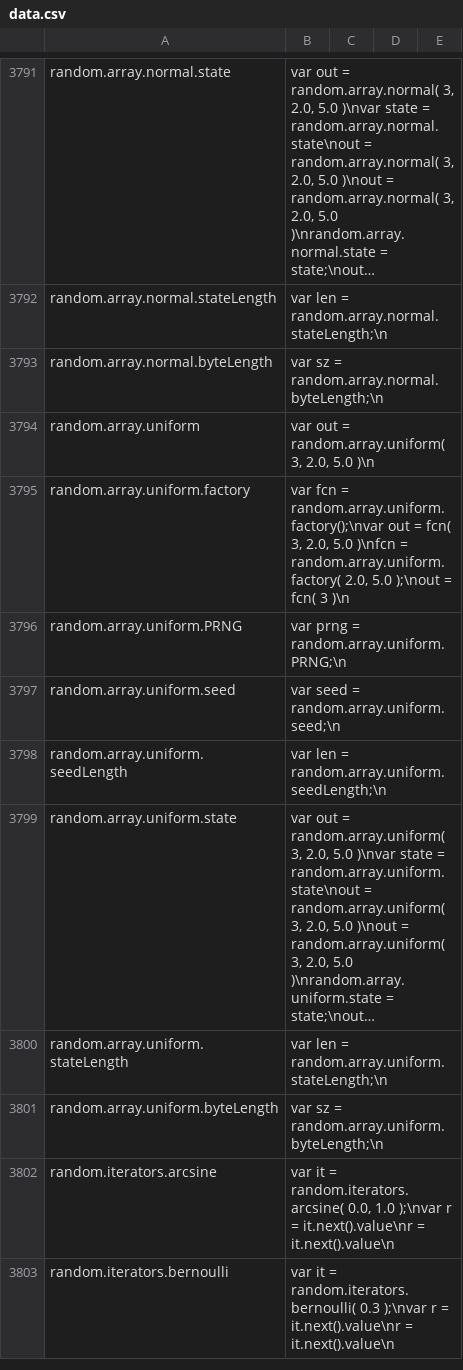
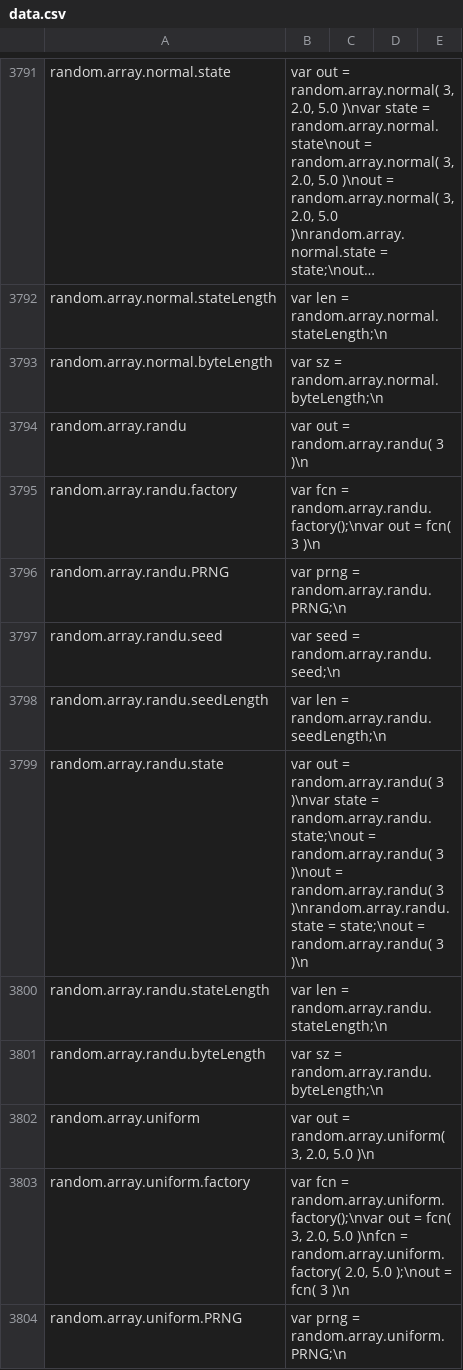
Before and after one commit to stdlib-js/repl-code-blocks, a CSV file: data/data.csv, drawn as a sheet; only a part is shown, gaps mark what is left out; the shorter side is filled out with more unchanged rows; long unchanged cells end in ….

```diff
--- a/data/data.csv
+++ b/data/data.csv
@@ -3793,2 +3793,10 @@ random.array.normal.stateLength,"var len = random.array.normal.stateLength;\n"
 random.array.normal.byteLength,"var sz = random.array.normal.byteLength;\n"
+random.array.randu,"var out = random.array.randu( 3 )\n"
+random.array.randu.factory,"var fcn = random.array.randu.factory();\nvar out = fcn( 3 )\n"
+random.array.randu.PRNG,"var prng = random.array.randu.PRNG;\n"
+random.array.randu.seed,"var seed = random.array.randu.seed;\n"
+random.array.randu.seedLength,"var len = random.array.randu.seedLength;\n"
+random.array.randu.state,"var out = random.array.randu( 3 )\nvar state = random.array.randu.state;\nout = random.array.randu( 3 )\nout = random.array.randu( 3 )\nrandom.array.randu.state = state;\nout = random.array.randu( 3 )\n"
+random.array.randu.stateLength,"var len = random.array.randu.stateLength;\n"
+random.array.randu.byteLength,"var sz = random.array.randu.byteLength;\n"
 random.array.uniform,"var out = random.array.uniform( 3, 2.0, 5.0 )\n"
```
Also changed, not shown: 1 other file.
